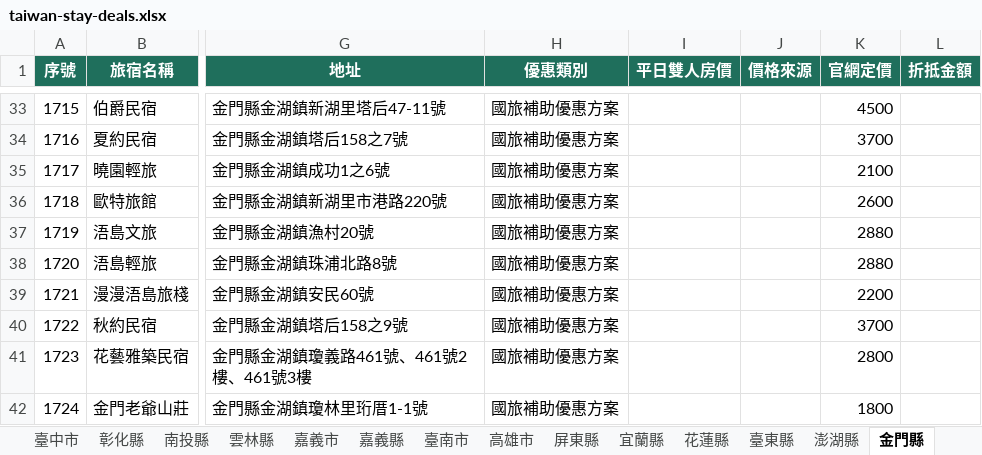
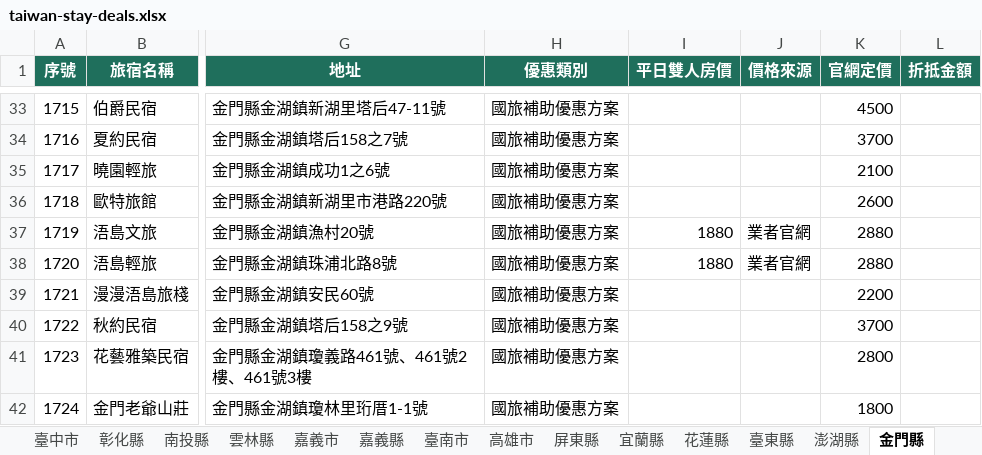
Before and after one commit to sky919247us/taiwan-stay-deals, an Excel workbook: public/data/downloads/taiwan-stay-deals.xlsx, sheet 金門縣, drawn as a sheet; only a part is shown, gaps mark what is left out; values as stored, in another font and other column widths than the file's, no borders; the diff names each change by its address in the sheet, - before the commit and + after, or states it on an @@ line.

```diff
--- a/public/data/downloads/taiwan-stay-deals.xlsx (sheet 金門縣)
+++ b/public/data/downloads/taiwan-stay-deals.xlsx (sheet 金門縣)
-I37:I38 (平日雙人房價): (empty)
+I37:I38 (平日雙人房價): 1880
-J37:J38 (價格來源): (empty)
+J37:J38 (價格來源): 業者官網
```
Also changed, not shown: sheet 全部旅宿, sheet 花蓮縣, sheet 宜蘭縣, sheet 臺北市, sheet 桃園市, sheet 臺南市, 1 more sheet, 8 other files.
